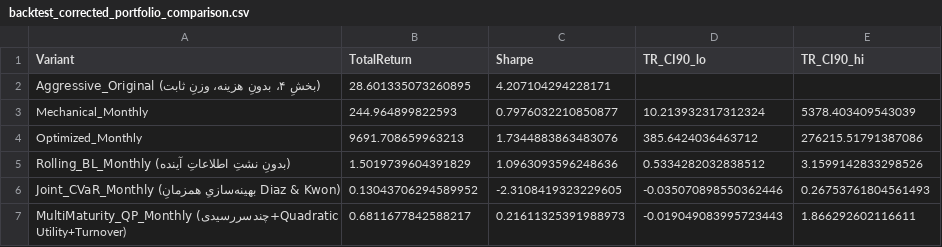
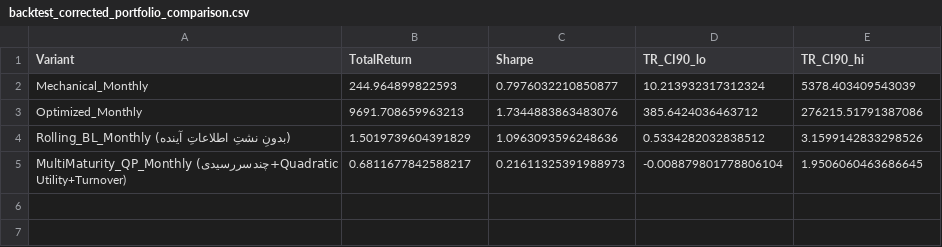
Before and after one commit to behzadkhlj/CoveredCall, a CSV file: data/backtest_corrected_portfolio_comparison.csv, drawn as a sheet.

```diff
--- a/data/backtest_corrected_portfolio_comparison.csv
+++ b/data/backtest_corrected_portfolio_comparison.csv
@@ -1,3 +1,2 @@
 Variant,TotalReturn,Sharpe,TR_CI90_lo,TR_CI90_hi
-Aggressive_Original (بخشِ ۴، بدونِ هزینه، وزنِ ثابت),28.601335073260895,4.207104294228171,,
 Mechanical_Monthly,244.964899822593,0.7976032210850877,10.213932317312324,5378.403409543039
@@ -5,3 +4,2 @@ Optimized_Monthly,9691.708659963213,1.7344883863483076,385.6424036463712,276215.
 Rolling_BL_Monthly (بدونِ نشتِ اطلاعاتِ آینده),1.5019739604391829,1.0963093596248636,0.5334282032838512,3.1599142833298526
-Joint_CVaR_Monthly (بهینه‌سازیِ همزمانِ Diaz & Kwon),0.13043706294589952,-2.3108419323229605,-0.035070898550362446,0.26753761804561493
-MultiMaturity_QP_Monthly (چندسررسیدی+Quadratic Utility+Turnover),0.6811677842588217,0.21611325391988973,-0.019049083995723443,1.866292602116611
+MultiMaturity_QP_Monthly (چندسررسیدی+Quadratic Utility+Turnover),0.6811677842588217,0.21611325391988973,-0.008879801778806104,1.9506060463686645
```
Also changed, not shown: data/price_at_maturity_predictions_Fameli.csv, data/price_at_maturity_predictions_IranKhodro.csv, 9 other files.
